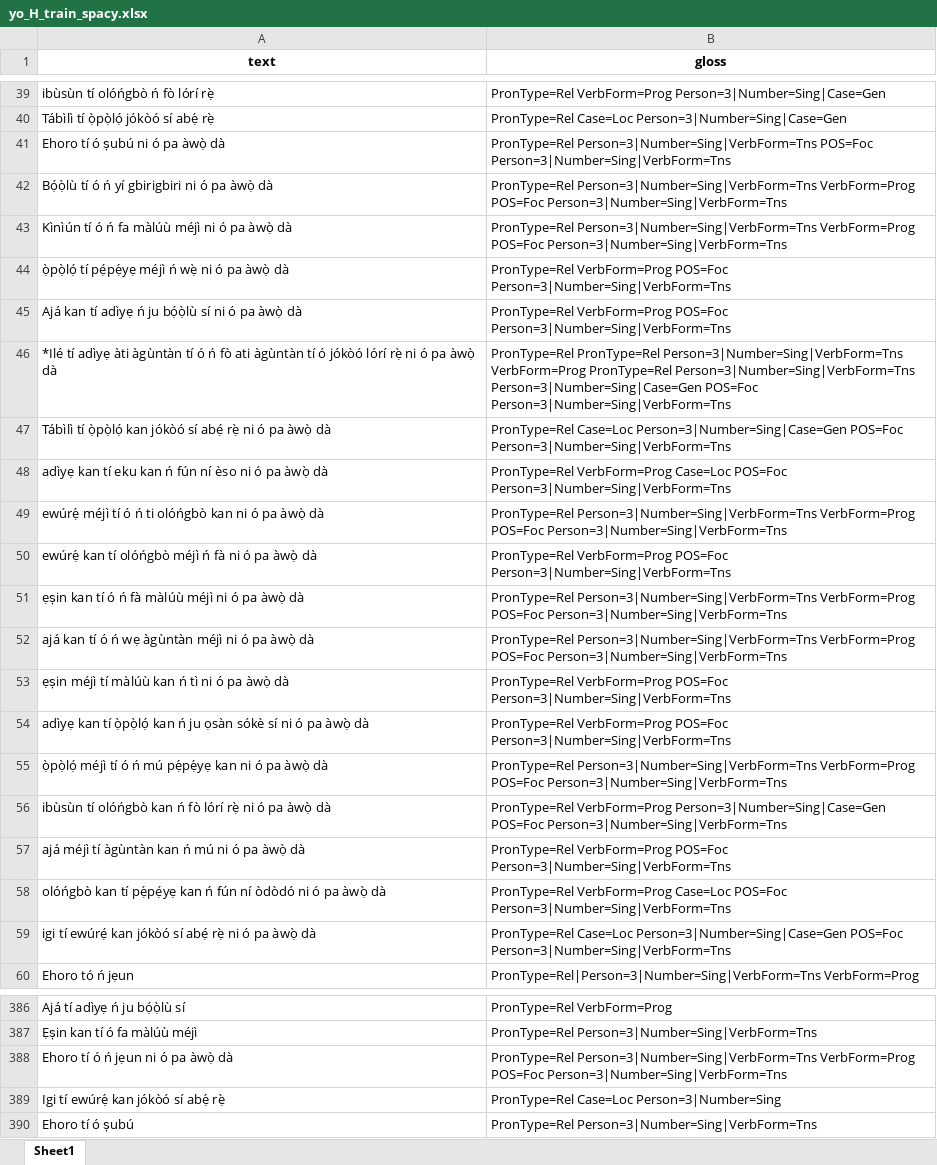
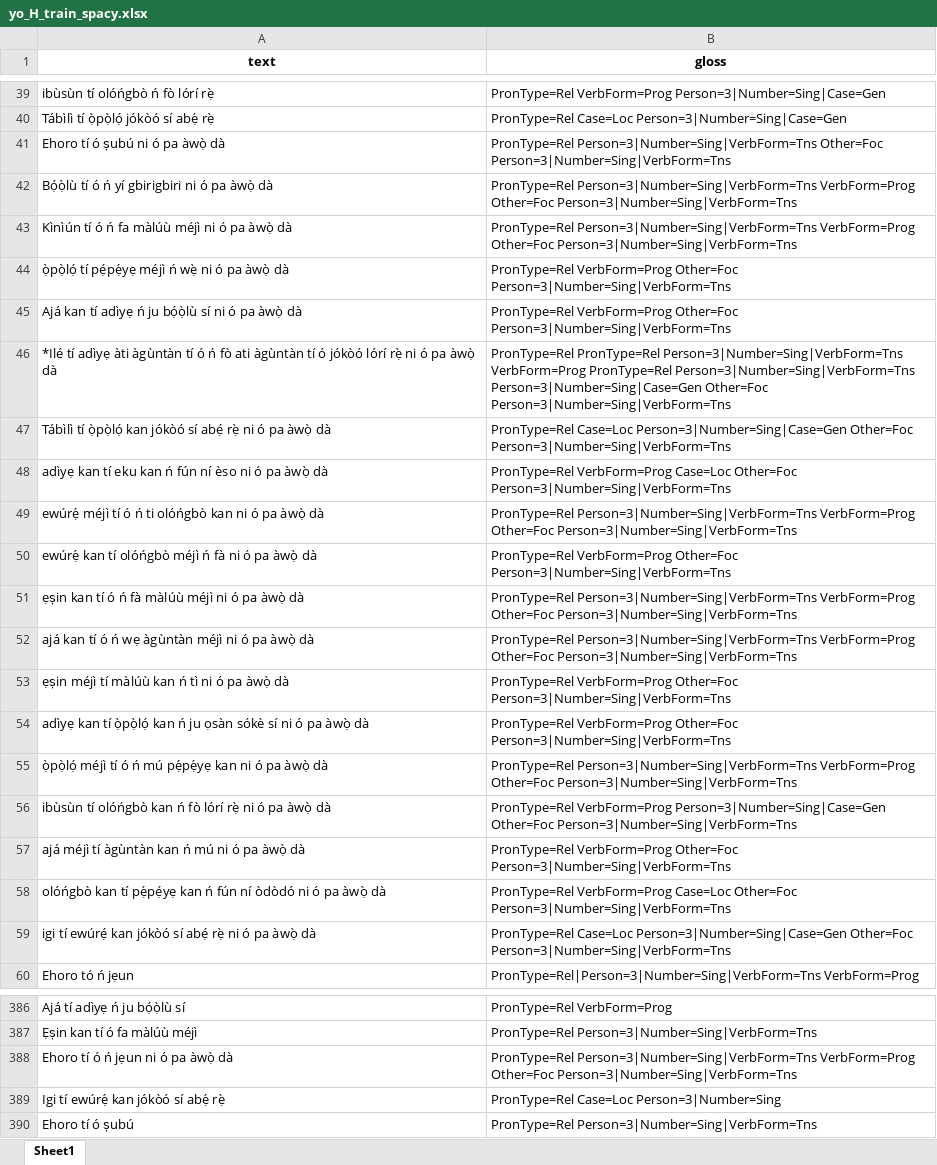
Before and after one commit to camelo-cruz/workflow, an Excel workbook: backend/training/data/yo_H_train_spacy.xlsx, sheet Sheet1, drawn as a sheet; only a part is shown, gaps mark what is left out; values as stored, in another font and other column widths than the file's, no borders; the diff covers the shown part only; the diff names each change by its address in the sheet, - before the commit and + after, or states it on an @@ line.

```diff
--- a/backend/training/data/yo_H_train_spacy.xlsx (sheet Sheet1)
+++ b/backend/training/data/yo_H_train_spacy.xlsx (sheet Sheet1)
-B41 (gloss): PronType=Rel Person=3|Number=Sing|VerbForm=Tns POS=Foc Person=3|Number=Sing|VerbForm=Tns
+B41 (gloss): PronType=Rel Person=3|Number=Sing|VerbForm=Tns Other=Foc Person=3|Number=Sing|VerbForm=Tns
-B42:B43 (gloss): …Person=3|Number=Sing|VerbForm=Tns VerbForm=Prog POS=Foc Person=3|Number=Sing|VerbForm=Tns
+B42:B43 (gloss): …Person=3|Number=Sing|VerbForm=Tns VerbForm=Prog Other=Foc Person=3|Number=Sing|VerbForm=Tns
-B44:B45 (gloss): PronType=Rel VerbForm=Prog POS=Foc Person=3|Number=Sing|VerbForm=Tns
+B44:B45 (gloss): PronType=Rel VerbForm=Prog Other=Foc Person=3|Number=Sing|VerbForm=Tns
-B46 (gloss): …Person=3|Number=Sing|VerbForm=Tns Person=3|Number=Sing|Case=Gen POS=Foc Person=3|Number=Sing|VerbForm=Tns
+B46 (gloss): …Person=3|Number=Sing|VerbForm=Tns Person=3|Number=Sing|Case=Gen Other=Foc Person=3|Number=Sing|VerbForm=Tns
-B47 (gloss): …Case=Loc Person=3|Number=Sing|Case=Gen POS=Foc Person=3|Number=Sing|VerbForm=Tns
+B47 (gloss): …Case=Loc Person=3|Number=Sing|Case=Gen Other=Foc Person=3|Number=Sing|VerbForm=Tns
-B48 (gloss): …VerbForm=Prog Case=Loc POS=Foc Person=3|Number=Sing|VerbForm=Tns
+B48 (gloss): …VerbForm=Prog Case=Loc Other=Foc Person=3|Number=Sing|VerbForm=Tns
-B49 (gloss): …Person=3|Number=Sing|VerbForm=Tns VerbForm=Prog POS=Foc Person=3|Number=Sing|VerbForm=Tns
+B49 (gloss): …Person=3|Number=Sing|VerbForm=Tns VerbForm=Prog Other=Foc Person=3|Number=Sing|VerbForm=Tns
-B50 (gloss): PronType=Rel VerbForm=Prog POS=Foc Person=3|Number=Sing|VerbForm=Tns
+B50 (gloss): PronType=Rel VerbForm=Prog Other=Foc Person=3|Number=Sing|VerbForm=Tns
-B51:B52 (gloss): …Person=3|Number=Sing|VerbForm=Tns VerbForm=Prog POS=Foc Person=3|Number=Sing|VerbForm=Tns
+B51:B52 (gloss): …Person=3|Number=Sing|VerbForm=Tns VerbForm=Prog Other=Foc Person=3|Number=Sing|VerbForm=Tns
-B53:B54 (gloss): PronType=Rel VerbForm=Prog POS=Foc Person=3|Number=Sing|VerbForm=Tns
+B53:B54 (gloss): PronType=Rel VerbForm=Prog Other=Foc Person=3|Number=Sing|VerbForm=Tns
-B55 (gloss): …Person=3|Number=Sing|VerbForm=Tns VerbForm=Prog POS=Foc Person=3|Number=Sing|VerbForm=Tns
+B55 (gloss): …Person=3|Number=Sing|VerbForm=Tns VerbForm=Prog Other=Foc Person=3|Number=Sing|VerbForm=Tns
-B56 (gloss): …VerbForm=Prog Person=3|Number=Sing|Case=Gen POS=Foc Person=3|Number=Sing|VerbForm=Tns
+B56 (gloss): …VerbForm=Prog Person=3|Number=Sing|Case=Gen Other=Foc Person=3|Number=Sing|VerbForm=Tns
-B57 (gloss): PronType=Rel VerbForm=Prog POS=Foc Person=3|Number=Sing|VerbForm=Tns
+B57 (gloss): PronType=Rel VerbForm=Prog Other=Foc Person=3|Number=Sing|VerbForm=Tns
-B58 (gloss): …VerbForm=Prog Case=Loc POS=Foc Person=3|Number=Sing|VerbForm=Tns
+B58 (gloss): …VerbForm=Prog Case=Loc Other=Foc Person=3|Number=Sing|VerbForm=Tns
-B59 (gloss): …Case=Loc Person=3|Number=Sing|Case=Gen POS=Foc Person=3|Number=Sing|VerbForm=Tns
+B59 (gloss): …Case=Loc Person=3|Number=Sing|Case=Gen Other=Foc Person=3|Number=Sing|VerbForm=Tns
-B388 (gloss): …Person=3|Number=Sing|VerbForm=Tns VerbForm=Prog POS=Foc Person=3|Number=Sing|VerbForm=Tns
+B388 (gloss): …Person=3|Number=Sing|VerbForm=Tns VerbForm=Prog Other=Foc Person=3|Number=Sing|VerbForm=Tns
```
Also changed, not shown: 55 edited cells elsewhere in this sheet, 5 other files.
